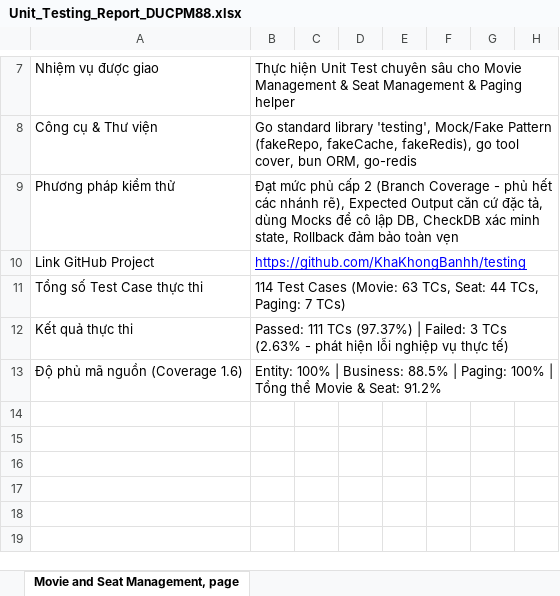
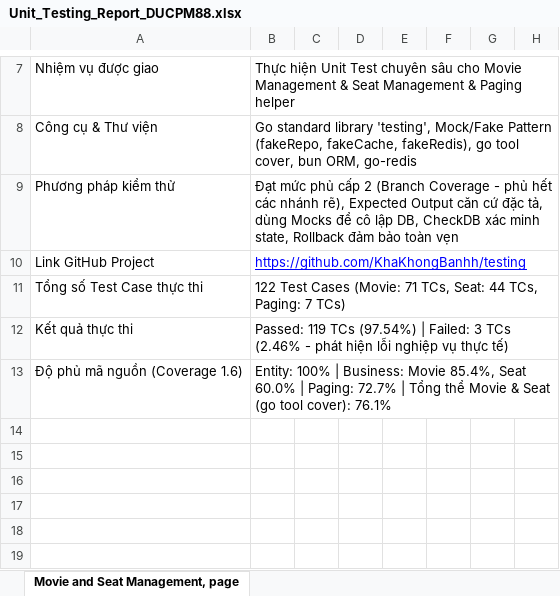
Before and after one commit to KhaKhongBanhh/testing, an Excel workbook: docs/TESTER_DUCPM88/original_docs/unit_test/Unit_Testing_Report_DUCPM88.xlsx, sheet Movie and Seat Management, page, drawn as a sheet; only a part is shown, gaps mark what is left out; values as stored, in another font and other column widths than the file's, no borders; charts and pictures not drawn; the diff names each change by its address in the sheet, - before the commit and + after, or states it on an @@ line.

Commit message:
sửa Unit test

```diff
--- a/docs/TESTER_DUCPM88/original_docs/unit_test/Unit_Testing_Report_DUCPM88.xlsx (sheet Movie and Seat Management, page)
+++ b/docs/TESTER_DUCPM88/original_docs/unit_test/Unit_Testing_Report_DUCPM88.xlsx (sheet Movie and Seat Management, page)
-B11: 114 Test Cases (Movie: 63 TCs, Seat:…
+B11: 122 Test Cases (Movie: 71 TCs, Seat:…
-B12: Passed: 111 TCs (97.37%) | Failed: 3 TCs (2.63% - phát…
+B12: Passed: 119 TCs (97.54%) | Failed: 3 TCs (2.46% - phát…
-B13: …| Business: 88.5% | Paging: 100% | Tổng thể Movie & Seat: 91.2%
+B13: …| Business: Movie 85.4%, Seat 60.0% | Paging: 72.7% | Tổng thể Movie & Seat (go tool cover): 76.1%
```
Also changed, not shown: charts or pictures, docs/TESTER_DUCPM88/original_docs/system_test/03_system_test.xlsx, 6 other files.
